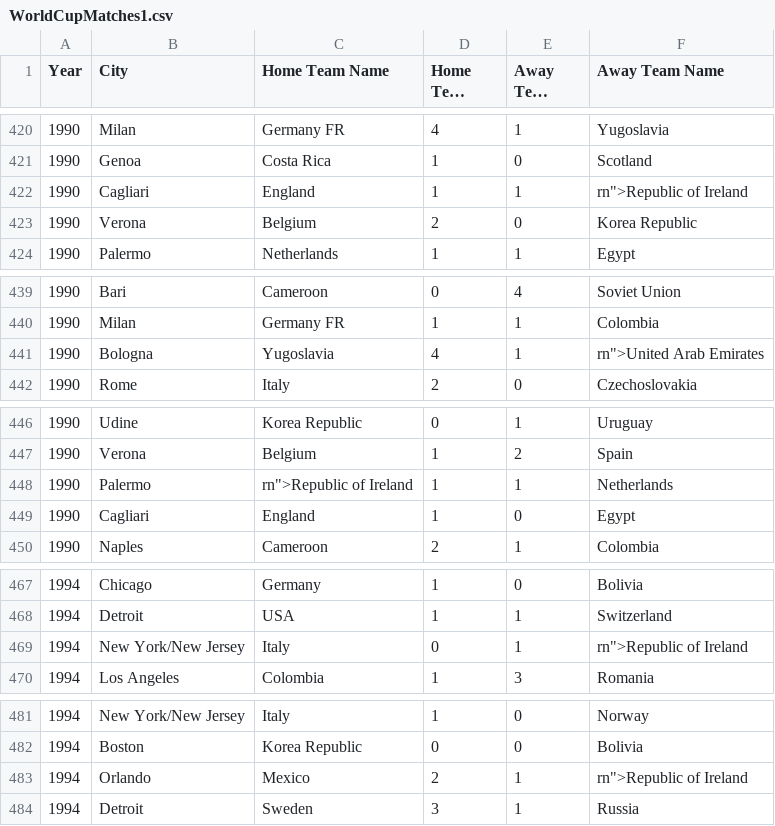
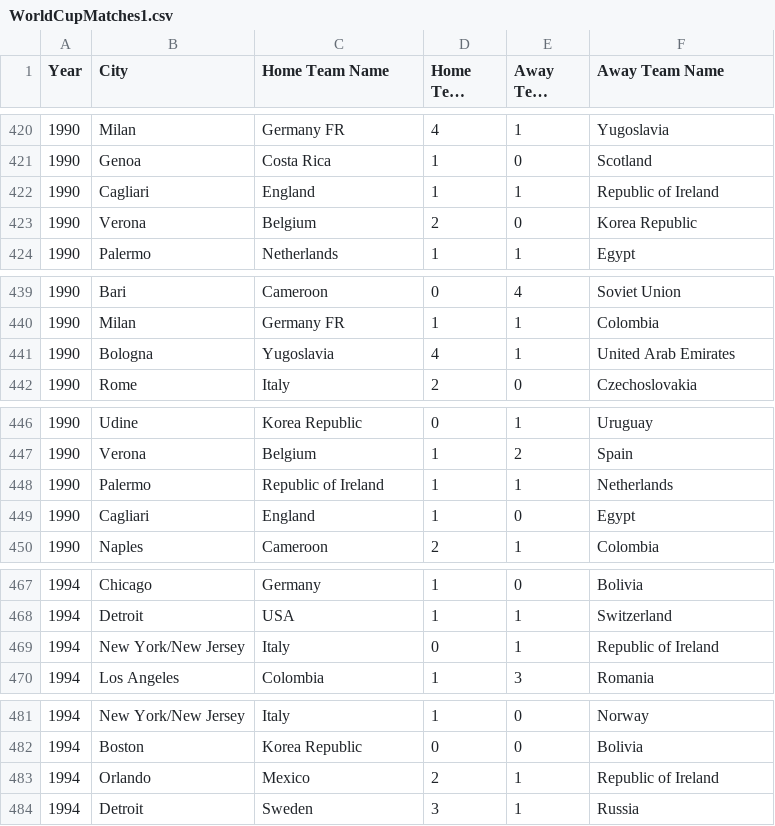
Before and after one commit to mariaact/AprendizajeAutomatico, a CSV file: data/WorldCupMatches1.csv, drawn as a sheet; only a part is shown, gaps mark what is left out; long unchanged cells end in …; the diff covers the shown part only.

```diff
--- a/data/WorldCupMatches1.csv
+++ b/data/WorldCupMatches1.csv
@@ -421,3 +421,3 @@
 1990;Genoa ;Costa Rica;1;0;Scotland
-1990;Cagliari ;England;1;1;"rn"">Republic of Ireland"
+1990;Cagliari ;England;1;1;Republic of Ireland
 1990;Verona ;Belgium;2;0;Korea Republic
@@ -440,3 +440,3 @@
 1990;Milan ;Germany FR;1;1;Colombia
-1990;Bologna ;Yugoslavia;4;1;"rn"">United Arab Emirates"
+1990;Bologna ;Yugoslavia;4;1;United Arab Emirates
 1990;Rome ;Italy;2;0;Czechoslovakia
@@ -447,3 +447,3 @@
 1990;Verona ;Belgium;1;2;Spain
-1990;Palermo ;"rn"">Republic of Ireland";1;1;Netherlands
+1990;Palermo ;Republic of Ireland;1;1;Netherlands
 1990;Cagliari ;England;1;0;Egypt
@@ -468,3 +468,3 @@
 1994;Detroit ;USA;1;1;Switzerland
-1994;New York/New Jersey ;Italy;0;1;"rn"">Republic of Ireland"
+1994;New York/New Jersey ;Italy;0;1;Republic of Ireland
 1994;Los Angeles ;Colombia;1;3;Romania
@@ -482,3 +482,3 @@
 1994;Boston ;Korea Republic;0;0;Bolivia
-1994;Orlando ;Mexico;2;1;"rn"">Republic of Ireland"
+1994;Orlando ;Mexico;2;1;Republic of Ireland
 1994;Detroit ;Sweden;3;1;Russia
```
Also changed, not shown: 23 edited cells elsewhere in this file, 1 other file.
